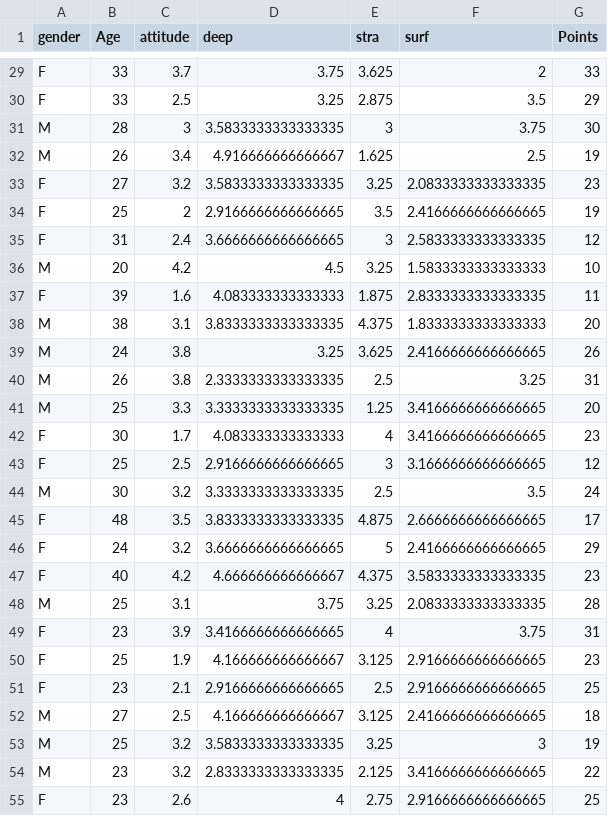
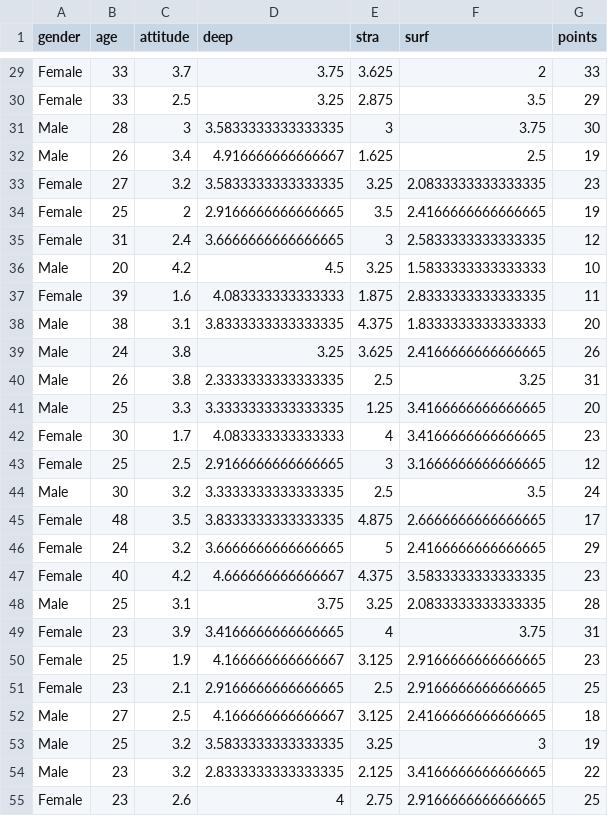
Before and after one commit to KimmoVehkalahti/IODS-project, a CSV file: data/learning2014.csv, drawn as a sheet; only a part is shown, gaps mark what is left out; the diff covers the shown part only; the diff names each change by its address in the sheet, - before the commit and + after, or states it on an @@ line.

```diff
--- a/data/learning2014.csv
+++ b/data/learning2014.csv
-B1: Age
+B1: age
-G1: Points
+G1: points
-A29:A30 (gender): F
+A29:A30 (gender): Female
-A31:A32 (gender): M
+A31:A32 (gender): Male
-A33:A35 (gender): F
+A33:A35 (gender): Female
-A36 (gender): M
+A36 (gender): Male
-A37 (gender): F
+A37 (gender): Female
-A38:A41 (gender): M
+A38:A41 (gender): Male
-A42:A43 (gender): F
+A42:A43 (gender): Female
-A44 (gender): M
+A44 (gender): Male
-A45:A47 (gender): F
+A45:A47 (gender): Female
-A48 (gender): M
+A48 (gender): Male
-A49:A51 (gender): F
+A49:A51 (gender): Female
-A52:A54 (gender): M
+A52:A54 (gender): Male
-A55 (gender): F
+A55 (gender): Female
```
Also changed, not shown: 139 edited cells elsewhere in this file, 1 other file.
